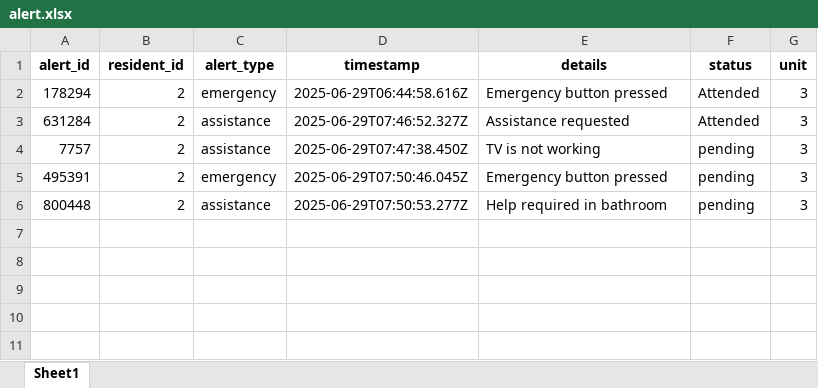
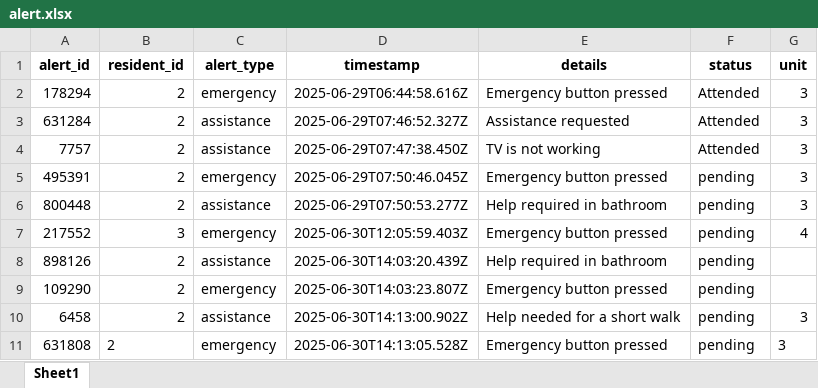
Before and after one commit to drishya-r1/aged-care-system, an Excel workbook: data/alert.xlsx, sheet Sheet1, drawn as a sheet; values as stored, in another font and other column widths than the file's, no borders; the diff names each change by its address in the sheet, - before the commit and + after, or states it on an @@ line.

```diff
--- a/data/alert.xlsx (sheet Sheet1)
+++ b/data/alert.xlsx (sheet Sheet1)
-F4 (status): pending
+F4 (status): Attended
+row 7: 217552 | 3 | emergency | 2025-06-30T12:05:59.403Z | Emergency button pressed | pending | 4
+row 8: 898126 | 2 | assistance | 2025-06-30T14:03:20.439Z | Help required in bathroom | pending
+row 9: 109290 | 2 | emergency | 2025-06-30T14:03:23.807Z | Emergency button pressed | pending
+row 10: 6458 | 2 | assistance | 2025-06-30T14:13:00.902Z | Help needed for a short walk | pending | 3
+row 11: 631808 | 2 | emergency | 2025-06-30T14:13:05.528Z | Emergency button pressed | pending | 3
```
Also changed, not shown: data/food_alerts.xlsx, data/users.xlsx, 9 other files.
